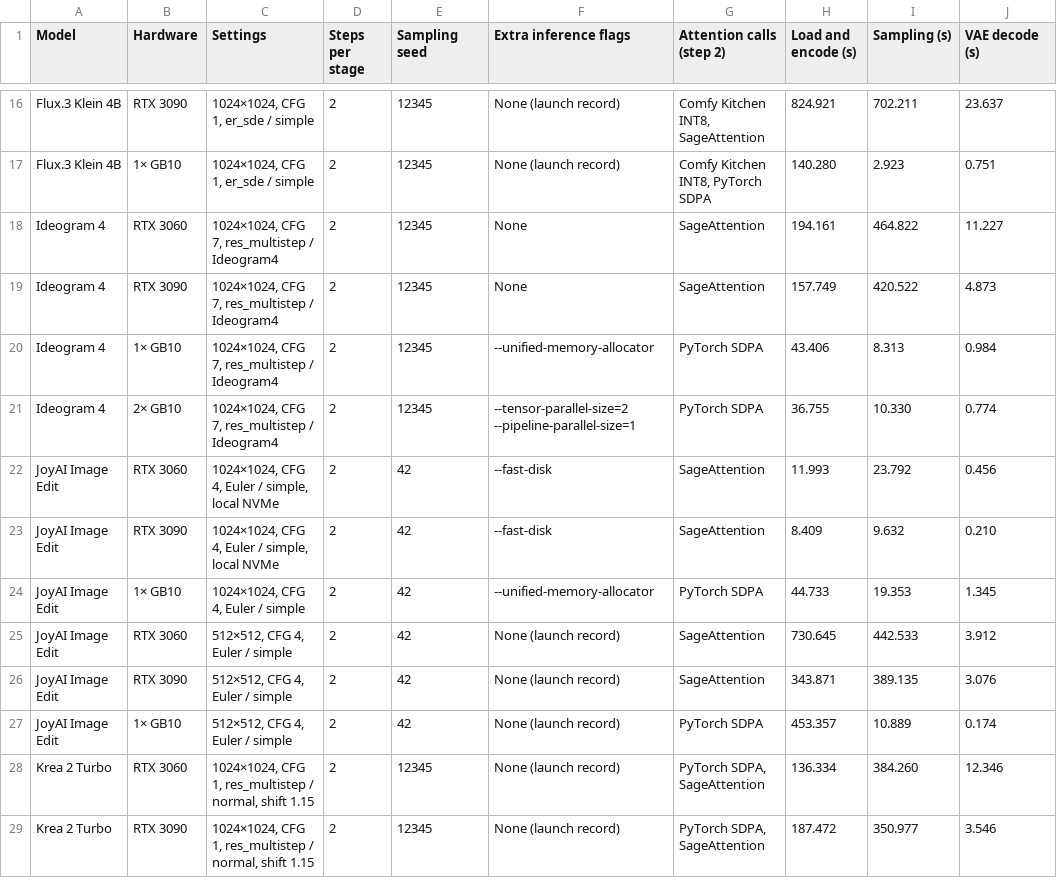
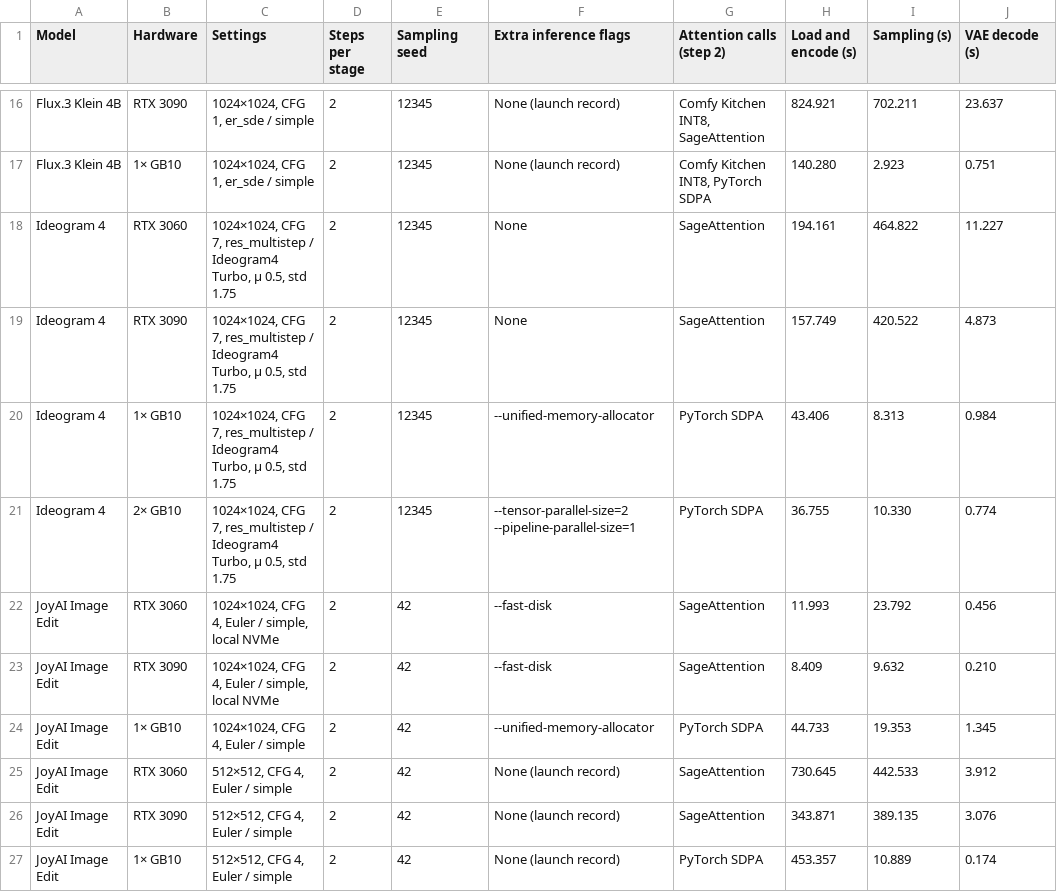
Before and after one commit to hiddenswitch/forks-pip-and-uv-installable-ComfyUI, a CSV file: docs/convrot-benchmark-timings.csv, drawn as a sheet; only a part is shown, gaps mark what is left out; the shorter side is filled out with more unchanged rows; the diff names each change by its address in the sheet, - before the commit and + after, or states it on an @@ line.

```diff
--- a/docs/convrot-benchmark-timings.csv
+++ b/docs/convrot-benchmark-timings.csv
-C18:C21 (Settings): …/ Ideogram4
+C18:C21 (Settings): …/ Ideogram4 Turbo, μ 0.5, std 1.75
```
Also changed, not shown: 1 other file.
